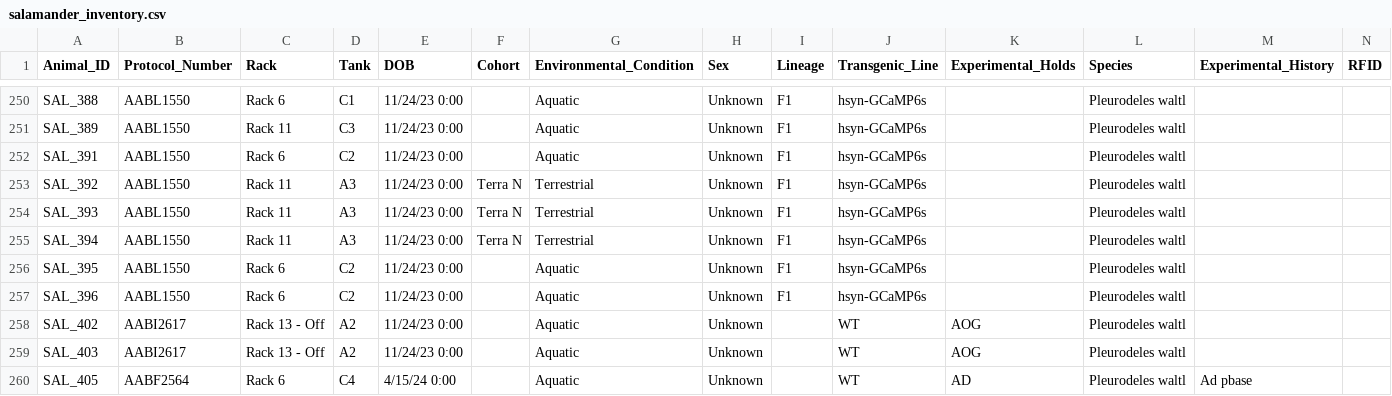
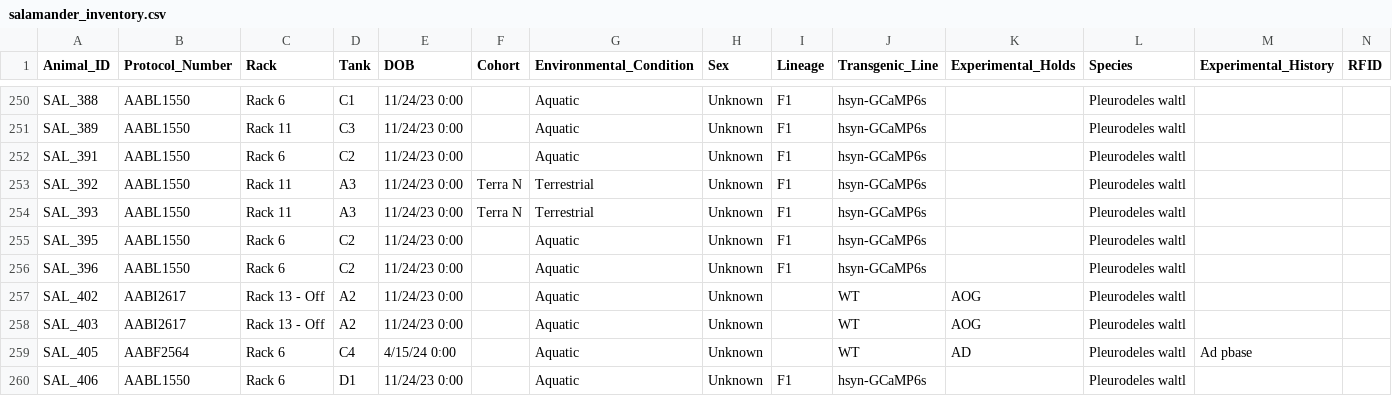
Before and after one commit to jamiewoych/pleuro-parser, a CSV file: salamander_inventory.csv, drawn as a sheet; only a part is shown, gaps mark what is left out; the shorter side is filled out with more unchanged rows; rows hold the shown columns only; the diff names each change by its address in the sheet, - before the commit and + after, or states it on an @@ line.

```diff
--- a/salamander_inventory.csv
+++ b/salamander_inventory.csv
-row 255: SAL_394 | AABL1550 | Rack 11 | A3 | 11/24/23 0:00 | Terra N | Terrestrial | Unknown | F1 | hsyn-GCaMP6s |  | Pleurodeles waltl
```
Also changed, not shown: euthanasia_log.csv, 1 other file.
